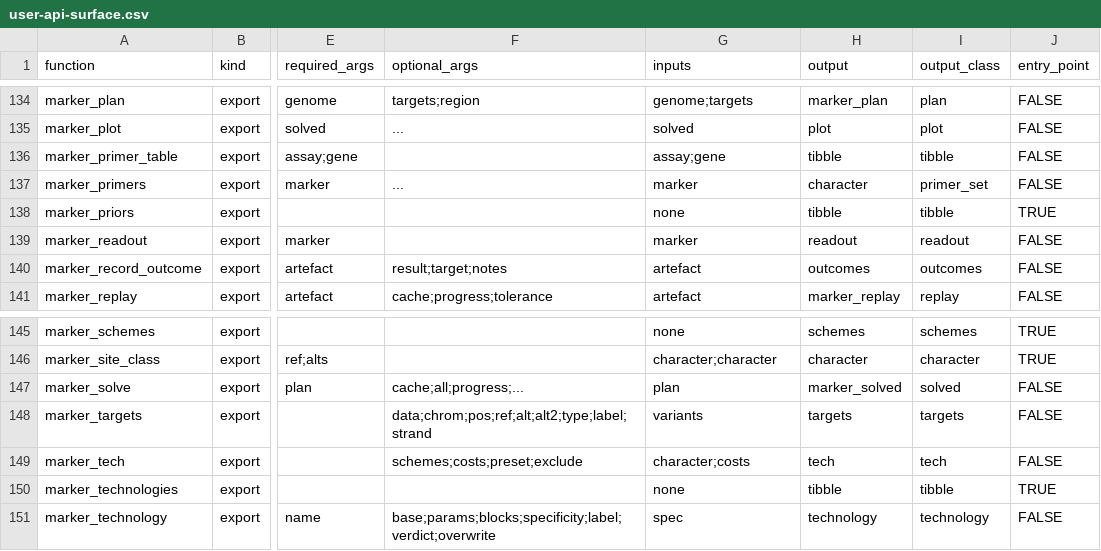
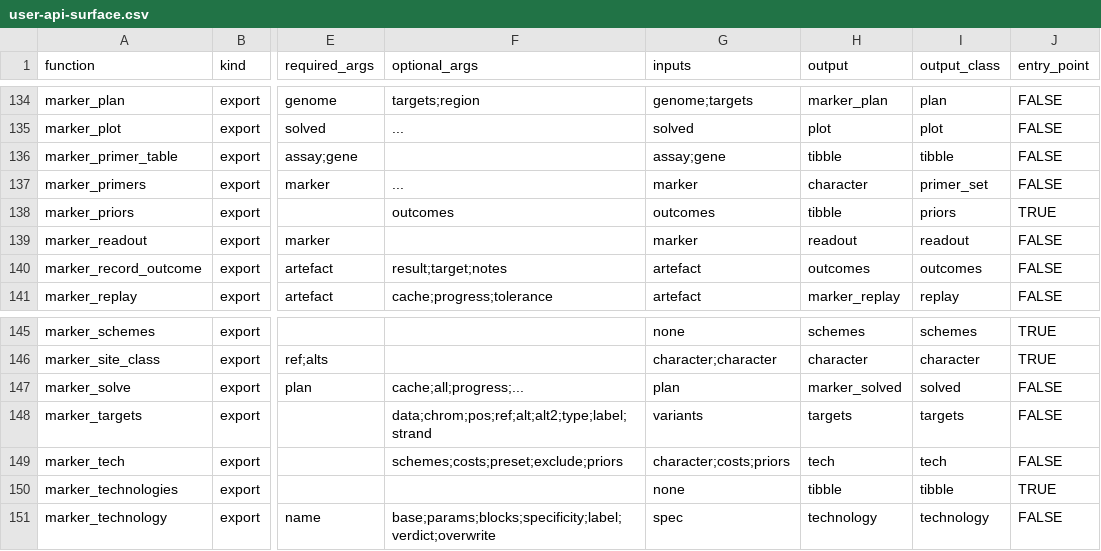
Before and after one commit to Stathmin/tidymarkers, a CSV file: docs/user-api-surface.csv, drawn as a sheet; only a part is shown, gaps mark what is left out; the diff names each change by its address in the sheet, - before the commit and + after, or states it on an @@ line.

Commit message:
feat(zv7): laboratory outcomes reorder the next design

```diff
--- a/docs/user-api-surface.csv
+++ b/docs/user-api-surface.csv
-F138 (optional_args): (empty)
+F138 (optional_args): outcomes
-G138 (inputs): none
+G138 (inputs): outcomes
-I138 (output_class): tibble
+I138 (output_class): priors
-F149 (optional_args): schemes;costs;preset;exclude
+F149 (optional_args): schemes;costs;preset;exclude;priors
-G149 (inputs): character;costs
+G149 (inputs): character;costs;priors
```
Also changed, not shown: 13 other files.
